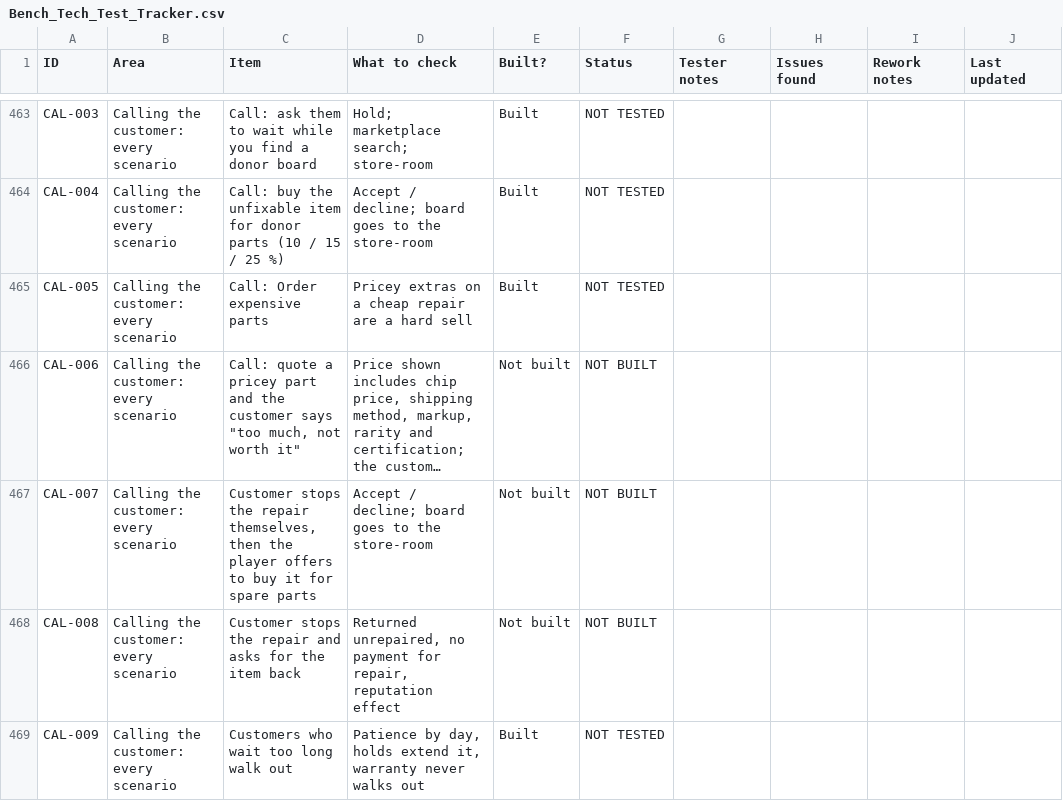
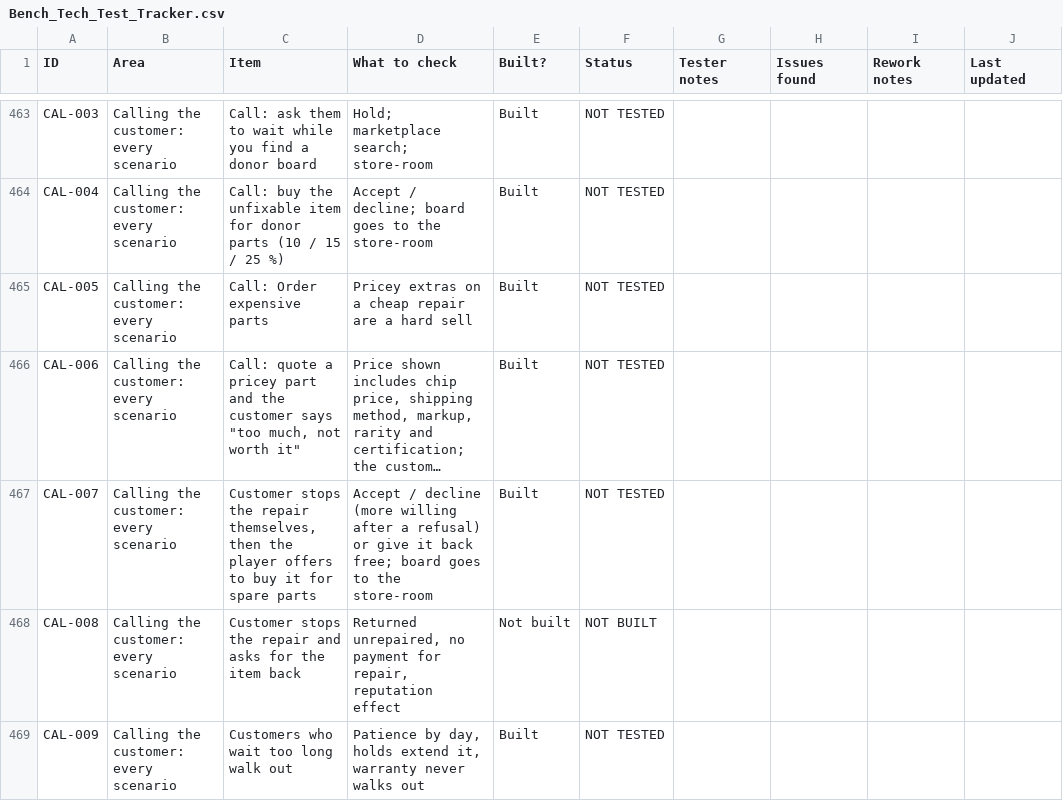
Before and after one commit to CharlesJGantt/bench-tech, a CSV file: docs/Bench_Tech_Test_Tracker.csv, drawn as a sheet; only a part is shown, gaps mark what is left out; long unchanged cells end in …; the diff names each change by its address in the sheet, - before the commit and + after, or states it on an @@ line.

```diff
--- a/docs/Bench_Tech_Test_Tracker.csv
+++ b/docs/Bench_Tech_Test_Tracker.csv
-E466:E467 (Built?): Not built
+E466:E467 (Built?): Built
-F466:F467 (Status): NOT BUILT
+F466:F467 (Status): NOT TESTED
-D467 (What to check): Accept / decline; board goes…
+D467 (What to check): Accept / decline (more willing after a refusal) or give it back free; board goes…
```
Also changed, not shown: 6 other files.
